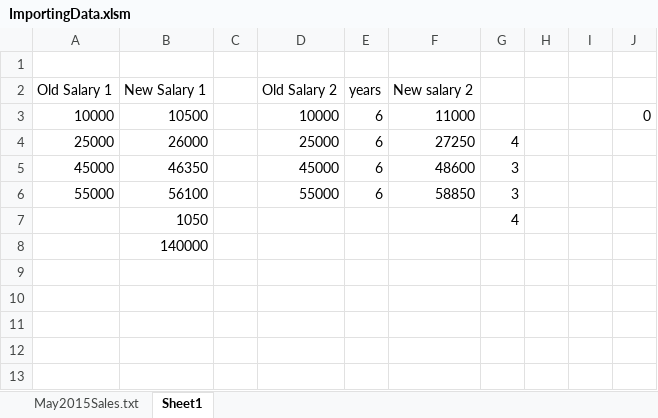
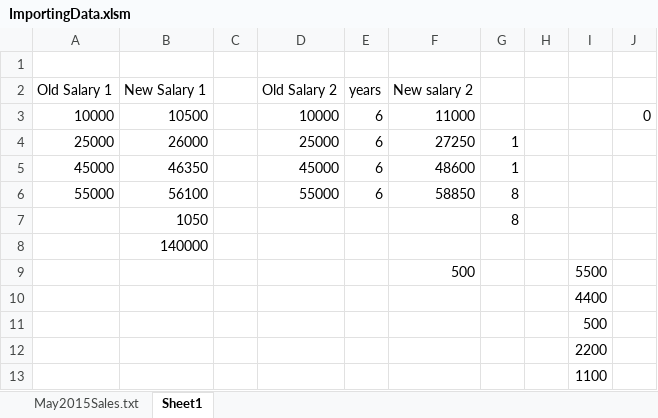
Before and after one commit to jamesacox53/MicrosoftExcelFromBeginnerToAdvanced, an Excel workbook: 42 - Importing Data from Text Files/ImportingData.xlsm, sheet Sheet1, drawn as a sheet; values as stored, in another font and other column widths than the file's, no borders; the diff names each change by its address in the sheet, - before the commit and + after, or states it on an @@ line.

Commit message:
completed Project #7: Creating Reusable Code with a VBA Function 2

```diff
--- a/42 - Importing Data from Text Files/ImportingData.xlsm (sheet Sheet1)
+++ b/42 - Importing Data from Text Files/ImportingData.xlsm (sheet Sheet1)
-G4: 4
+G4: 1
-G5: 3
+G5: 1
-G6: 3
+G6: 8
-G7: 4
+G7: 8
+row 9:  |  |  |  |  | 500 |  |  | 5500
+row 10:  |  |  |  |  |  |  |  | 4400
+row 11:  |  |  |  |  |  |  |  | 500
+row 12:  |  |  |  |  |  |  |  | 2200
+row 13:  |  |  |  |  |  |  |  | 1100
```
